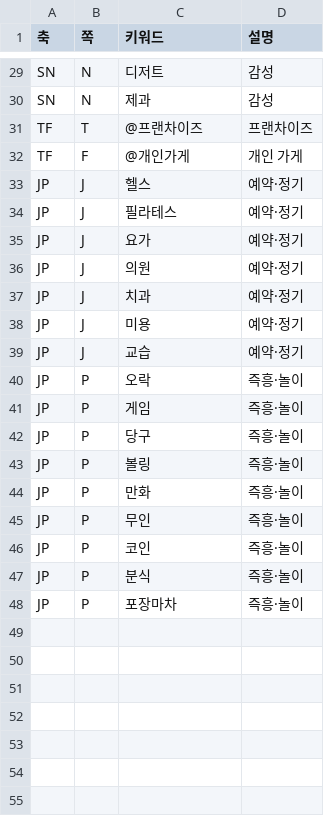
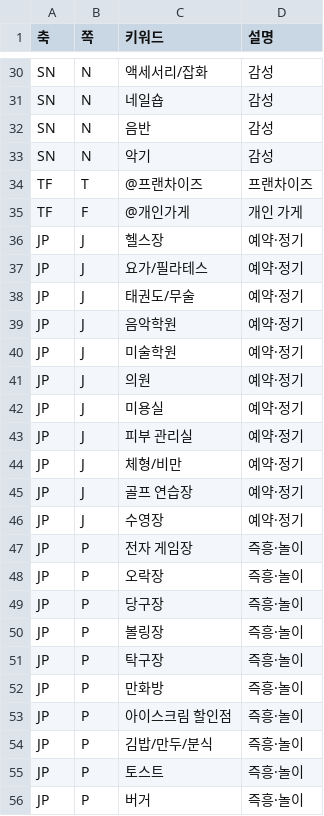
Before and after one commit to chandolkarim/dong-mbti, a CSV file: axis_rules.csv, drawn as a sheet; only a part is shown, gaps mark what is left out; addresses are those after the commit; the diff covers the shown part only; the diff names each change by its address in the sheet, - before the commit and + after, or states it on an @@ line.

```diff
--- a/axis_rules.csv
+++ b/axis_rules.csv
-C30 (키워드): 디저트
+C30 (키워드): 액세서리/잡화
-C31 (키워드): 제과
+C31 (키워드): 네일숍
+row 32: SN | N | 음반 | 감성
+row 33: SN | N | 악기 | 감성
-C36 (키워드): 헬스
+C36 (키워드): 헬스장
-C37 (키워드): 필라테스
+C37 (키워드): 요가/필라테스
-C38 (키워드): 요가
+C38 (키워드): 태권도/무술
+row 39: JP | J | 음악학원 | 예약·정기
+row 40: JP | J | 미술학원 | 예약·정기
-C42 (키워드): 치과
+C42 (키워드): 미용실
-C43 (키워드): 미용
+C43 (키워드): 피부 관리실
+row 44: JP | J | 체형/비만 | 예약·정기
-C45 (키워드): 교습
+C45 (키워드): 골프 연습장
+row 46: JP | J | 수영장 | 예약·정기
-C47 (키워드): 오락
+C47 (키워드): 전자 게임장
-C48 (키워드): 게임
+C48 (키워드): 오락장
-C49 (키워드): 당구
+C49 (키워드): 당구장
-C50 (키워드): 볼링
+C50 (키워드): 볼링장
+row 51: JP | P | 탁구장 | 즉흥·놀이
-C52 (키워드): 만화
+C52 (키워드): 만화방
-C53 (키워드): 무인
+C53 (키워드): 아이스크림 할인점
-C54 (키워드): 코인
+C54 (키워드): 김밥/만두/분식
-C55 (키워드): 분식
+C55 (키워드): 토스트
-C56 (키워드): 포장마차
+C56 (키워드): 버거
```
Also changed, not shown: 6 added rows, 4 removed rows and 14 edited cells elsewhere in this file, 3 other files.
